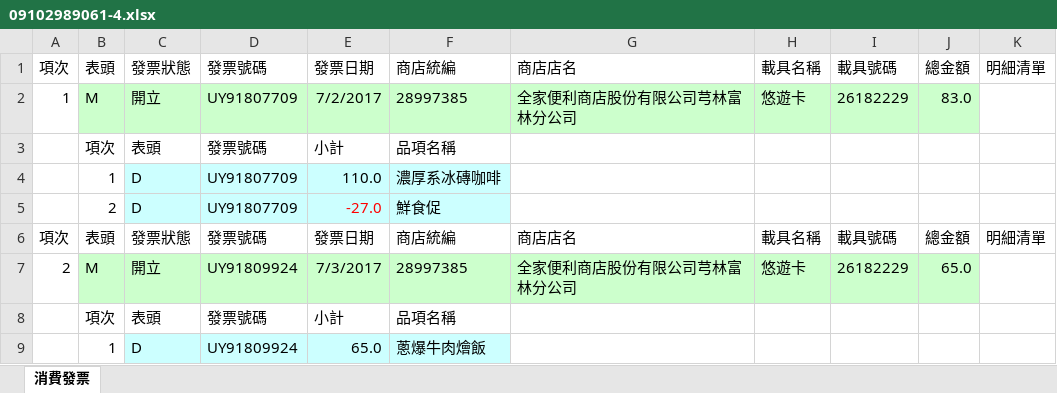
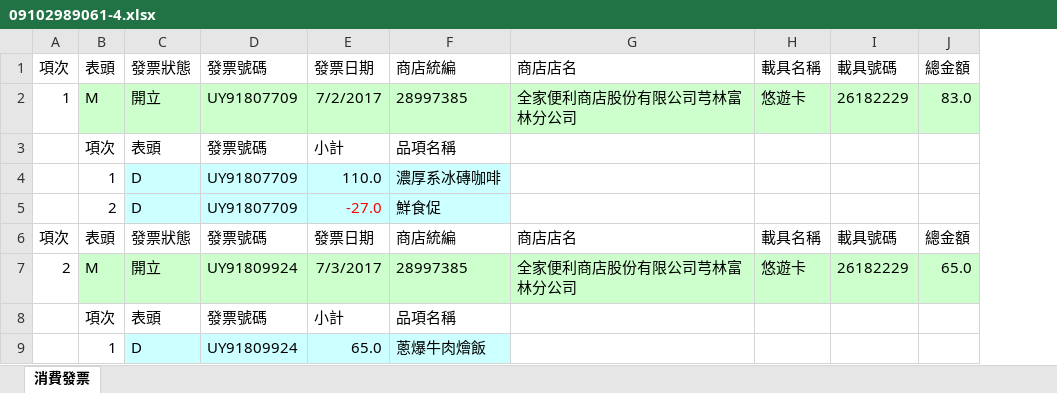
Before and after one commit to shyang107/go-twinvoices, an Excel workbook: appinv/out/09102989061-4.xlsx, sheet 消費發票, drawn as a sheet; only a part is shown; values as stored, in another font and other column widths than the file's, no borders; the diff names each change by its address in the sheet, - before the commit and + after, or states it on an @@ line.

Commit message:
nothing to say

```diff
--- a/appinv/out/09102989061-4.xlsx (sheet 消費發票)
+++ b/appinv/out/09102989061-4.xlsx (sheet 消費發票)
-column K, rows 1-6: 明細清單 |  |  |  |  | 明細清單
```
